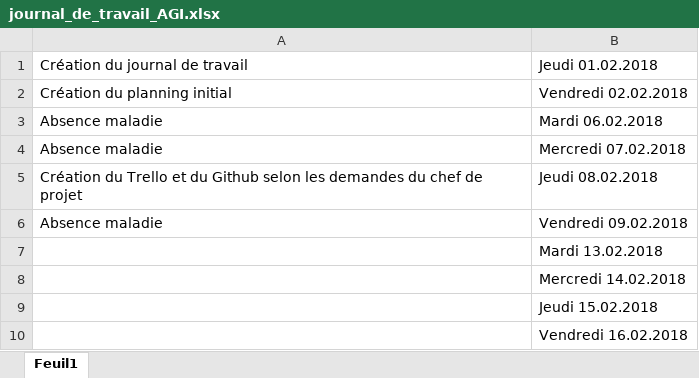
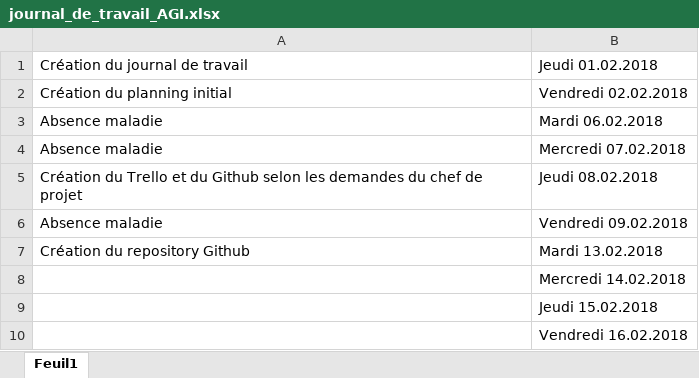
Before and after one commit to Daxank/Pre-TPI_PIKA, an Excel workbook: Documentation/journal_de_travail_AGI.xlsx, sheet Feuil1, drawn as a sheet; values as stored, in another font and other column widths than the file's, no borders; the diff names each change by its address in the sheet, - before the commit and + after, or states it on an @@ line.

Commit message:
journal de trvail

```diff
--- a/Documentation/journal_de_travail_AGI.xlsx (sheet Feuil1)
+++ b/Documentation/journal_de_travail_AGI.xlsx (sheet Feuil1)
-A7: (empty)
+A7: Création du repository Github
```
